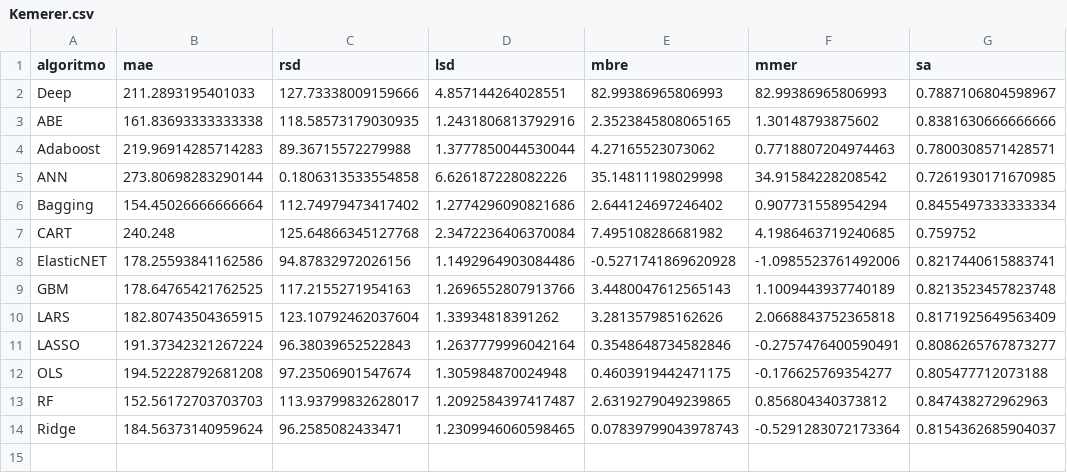
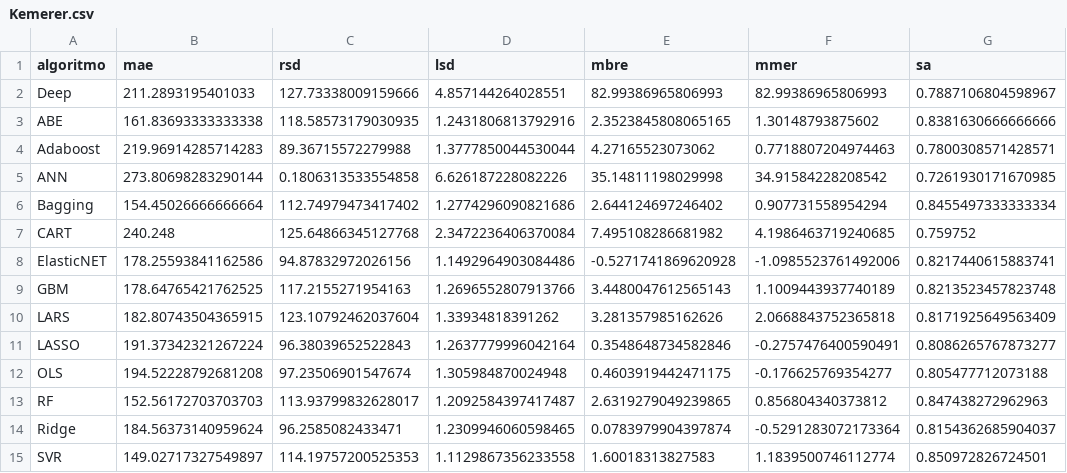
Before and after one commit to albertofernandezs/machine-learning, a CSV file: actualizacion/Kemerer.csv, drawn as a sheet.

Commit message:
Implementacion de algoritmos

```diff
--- a/actualizacion/Kemerer.csv
+++ b/actualizacion/Kemerer.csv
@@ -13,2 +13,3 @@ OLS,194.52228792681208,97.23506901547674,1.305984870024948,0.4603919442471175,-0
 RF,152.56172703703703,113.93799832628017,1.2092584397417487,2.6319279049239865,0.856804340373812,0.847438272962963
-Ridge,184.56373140959624,96.2585082433471,1.2309946060598465,0.07839799043978743,-0.5291283072173364,0.8154362685904037
+Ridge,184.56373140959624,96.2585082433471,1.2309946060598465,0.0783979904397874,-0.5291283072173364,0.8154362685904037
+SVR,149.02717327549897,114.19757200525353,1.1129867356233558,1.60018313827583,1.1839500746112774,0.850972826724501
```
